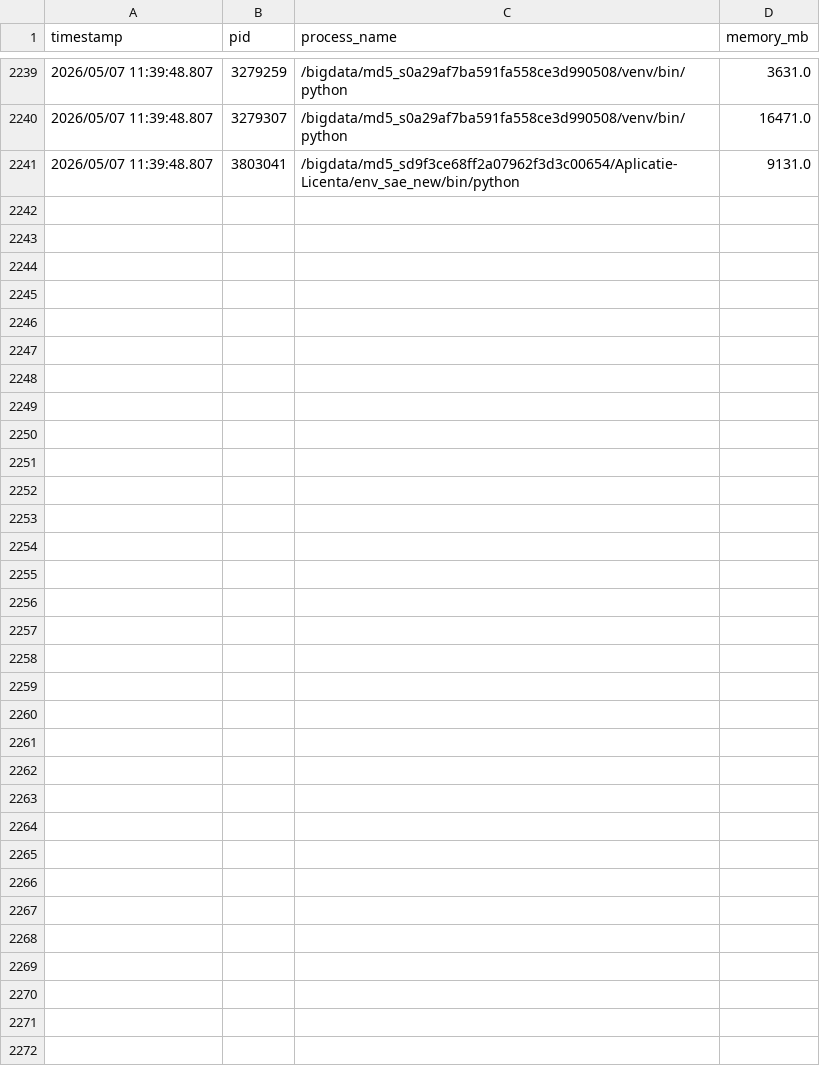
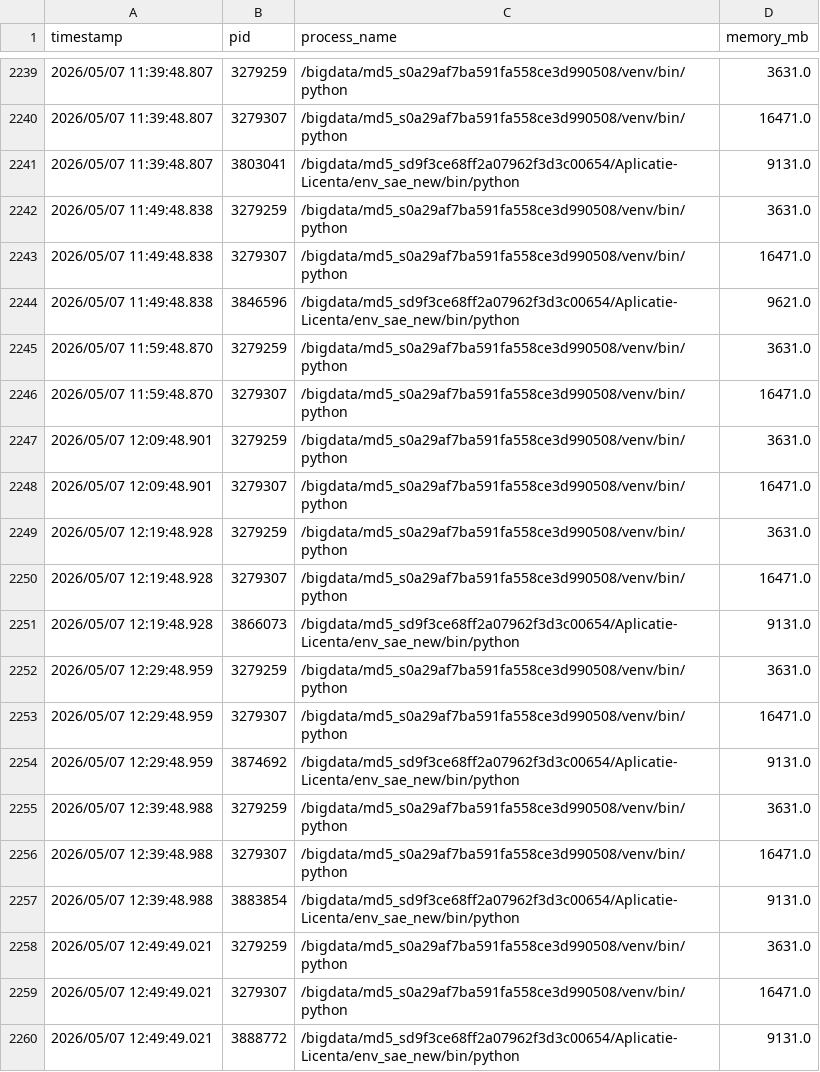
Before and after one commit to BradBenjamin/Aplicatie-Licenta, a CSV file: gpu_analysis/gpu_usage_log.csv, drawn as a sheet; only a part is shown, gaps mark what is left out; the diff names each change by its address in the sheet, - before the commit and + after, or states it on an @@ line.

```diff
--- a/gpu_analysis/gpu_usage_log.csv
+++ b/gpu_analysis/gpu_usage_log.csv
+row 2242: 2026/05/07 11:49:48.838 | 3279259 | /bigdata/md5_s0a29af7ba591fa558ce3d990508/venv/bin/python | 3631.0
+row 2243: 2026/05/07 11:49:48.838 | 3279307 | /bigdata/md5_s0a29af7ba591fa558ce3d990508/venv/bin/python | 16471.0
+row 2244: 2026/05/07 11:49:48.838 | 3846596 | /bigdata/md5_sd9f3ce68ff2a07962f3d3c00654/Aplicatie-Licenta/env_sae_new/bin/python | 9621.0
+row 2245: 2026/05/07 11:59:48.870 | 3279259 | /bigdata/md5_s0a29af7ba591fa558ce3d990508/venv/bin/python | 3631.0
+row 2246: 2026/05/07 11:59:48.870 | 3279307 | /bigdata/md5_s0a29af7ba591fa558ce3d990508/venv/bin/python | 16471.0
+row 2247: 2026/05/07 12:09:48.901 | 3279259 | /bigdata/md5_s0a29af7ba591fa558ce3d990508/venv/bin/python | 3631.0
+row 2248: 2026/05/07 12:09:48.901 | 3279307 | /bigdata/md5_s0a29af7ba591fa558ce3d990508/venv/bin/python | 16471.0
+row 2249: 2026/05/07 12:19:48.928 | 3279259 | /bigdata/md5_s0a29af7ba591fa558ce3d990508/venv/bin/python | 3631.0
+row 2250: 2026/05/07 12:19:48.928 | 3279307 | /bigdata/md5_s0a29af7ba591fa558ce3d990508/venv/bin/python | 16471.0
+row 2251: 2026/05/07 12:19:48.928 | 3866073 | /bigdata/md5_sd9f3ce68ff2a07962f3d3c00654/Aplicatie-Licenta/env_sae_new/bin/python | 9131.0
+row 2252: 2026/05/07 12:29:48.959 | 3279259 | /bigdata/md5_s0a29af7ba591fa558ce3d990508/venv/bin/python | 3631.0
+row 2253: 2026/05/07 12:29:48.959 | 3279307 | /bigdata/md5_s0a29af7ba591fa558ce3d990508/venv/bin/python | 16471.0
+row 2254: 2026/05/07 12:29:48.959 | 3874692 | /bigdata/md5_sd9f3ce68ff2a07962f3d3c00654/Aplicatie-Licenta/env_sae_new/bin/python | 9131.0
+row 2255: 2026/05/07 12:39:48.988 | 3279259 | /bigdata/md5_s0a29af7ba591fa558ce3d990508/venv/bin/python | 3631.0
+row 2256: 2026/05/07 12:39:48.988 | 3279307 | /bigdata/md5_s0a29af7ba591fa558ce3d990508/venv/bin/python | 16471.0
+row 2257: 2026/05/07 12:39:48.988 | 3883854 | /bigdata/md5_sd9f3ce68ff2a07962f3d3c00654/Aplicatie-Licenta/env_sae_new/bin/python | 9131.0
+row 2258: 2026/05/07 12:49:49.021 | 3279259 | /bigdata/md5_s0a29af7ba591fa558ce3d990508/venv/bin/python | 3631.0
+row 2259: 2026/05/07 12:49:49.021 | 3279307 | /bigdata/md5_s0a29af7ba591fa558ce3d990508/venv/bin/python | 16471.0
+row 2260: 2026/05/07 12:49:49.021 | 3888772 | /bigdata/md5_sd9f3ce68ff2a07962f3d3c00654/Aplicatie-Licenta/env_sae_new/bin/python | 9131.0
```
Also changed, not shown: 8 other files.
